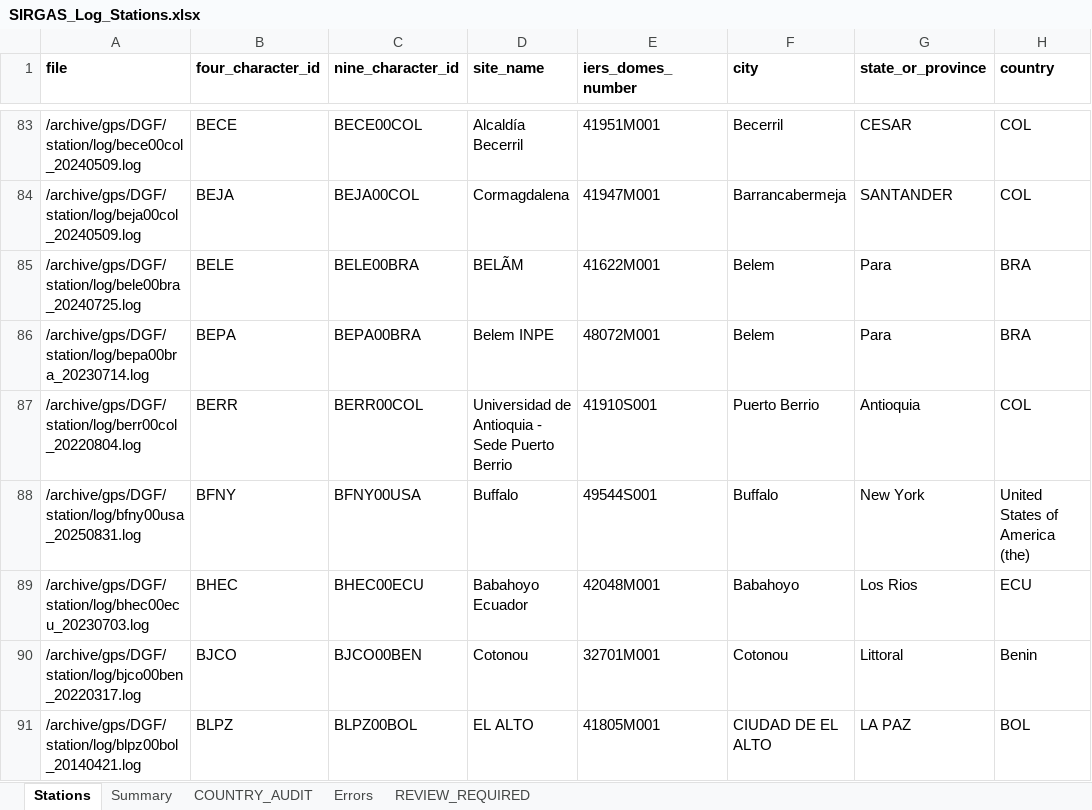
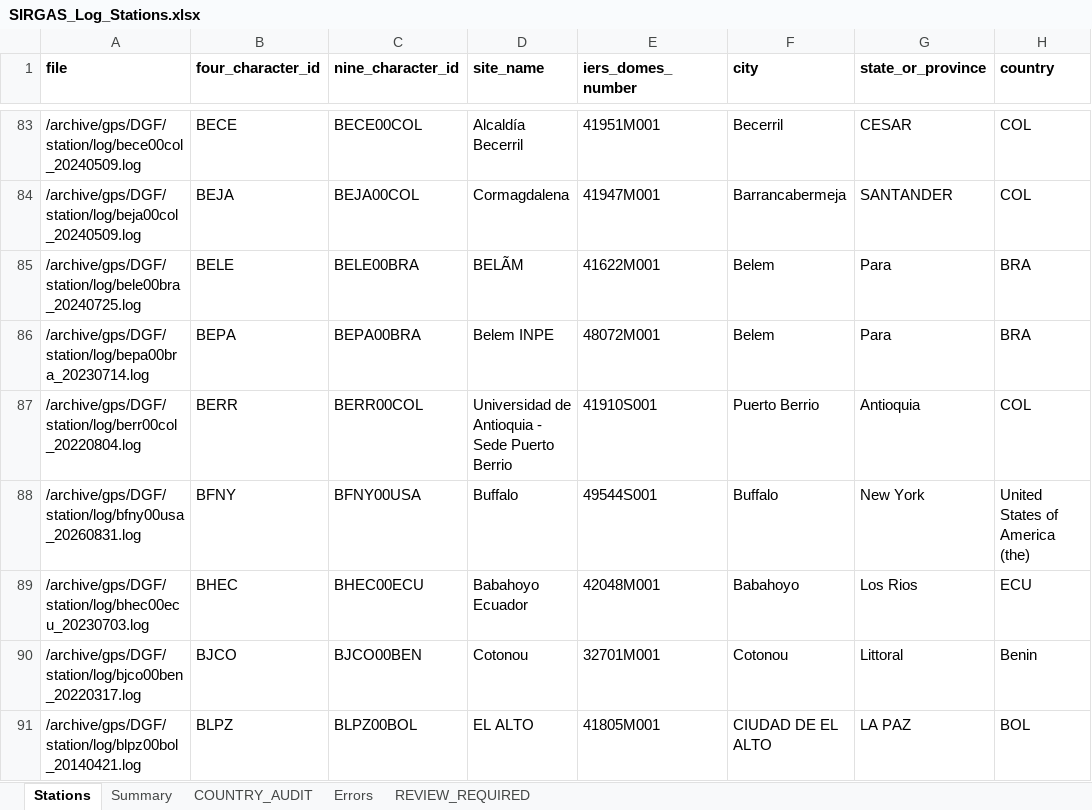
Before and after one commit to Cesar-Geodesy/SIRGAS, an Excel workbook: ETL_files/SIRGAS_Log_Stations.xlsx, sheet Stations, drawn as a sheet; only a part is shown, gaps mark what is left out; values as stored, in another font and other column widths than the file's, no borders; the diff covers the shown part only; the diff names each change by its address in the sheet, - before the commit and + after, or states it on an @@ line.

Commit message:
Actualizacion automatica ETL 2026-10-13 16:38:32

```diff
--- a/ETL_files/SIRGAS_Log_Stations.xlsx (sheet Stations)
+++ b/ETL_files/SIRGAS_Log_Stations.xlsx (sheet Stations)
-A88 (file): /archive/gps/DGF/station/log/bfny00usa_20250831.log
+A88 (file): /archive/gps/DGF/station/log/bfny00usa_20260831.log
```
Also changed, not shown: 27 edited cells elsewhere in this sheet.
